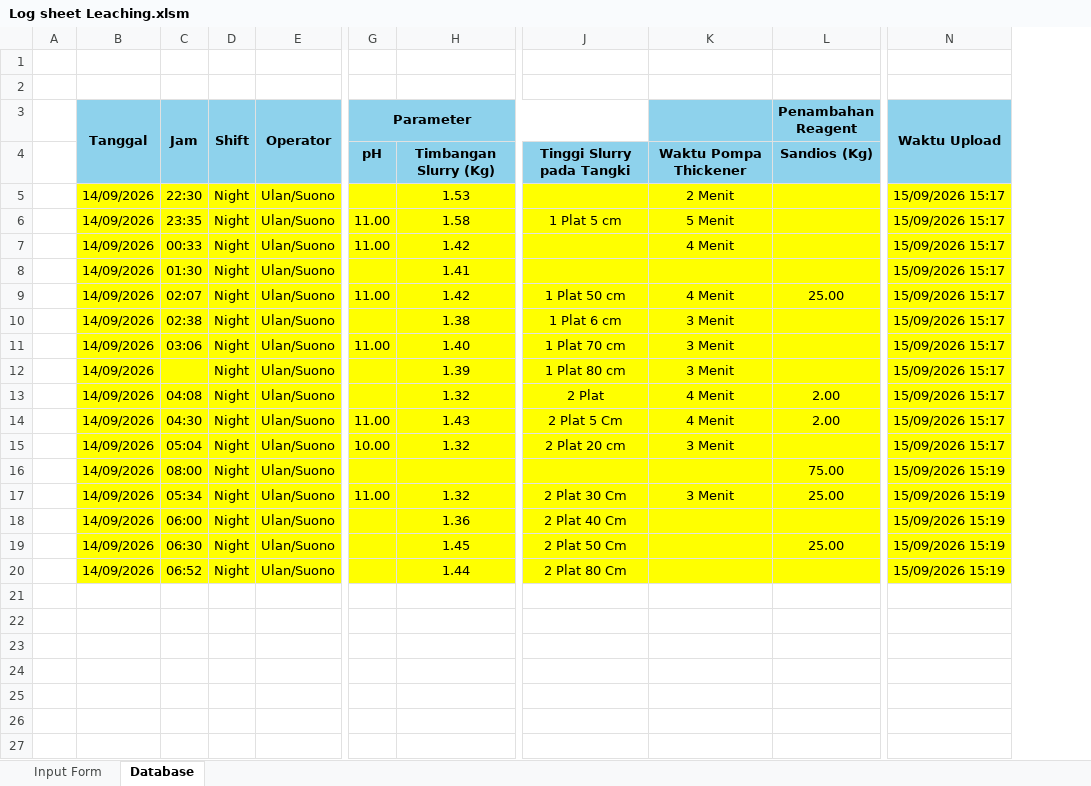
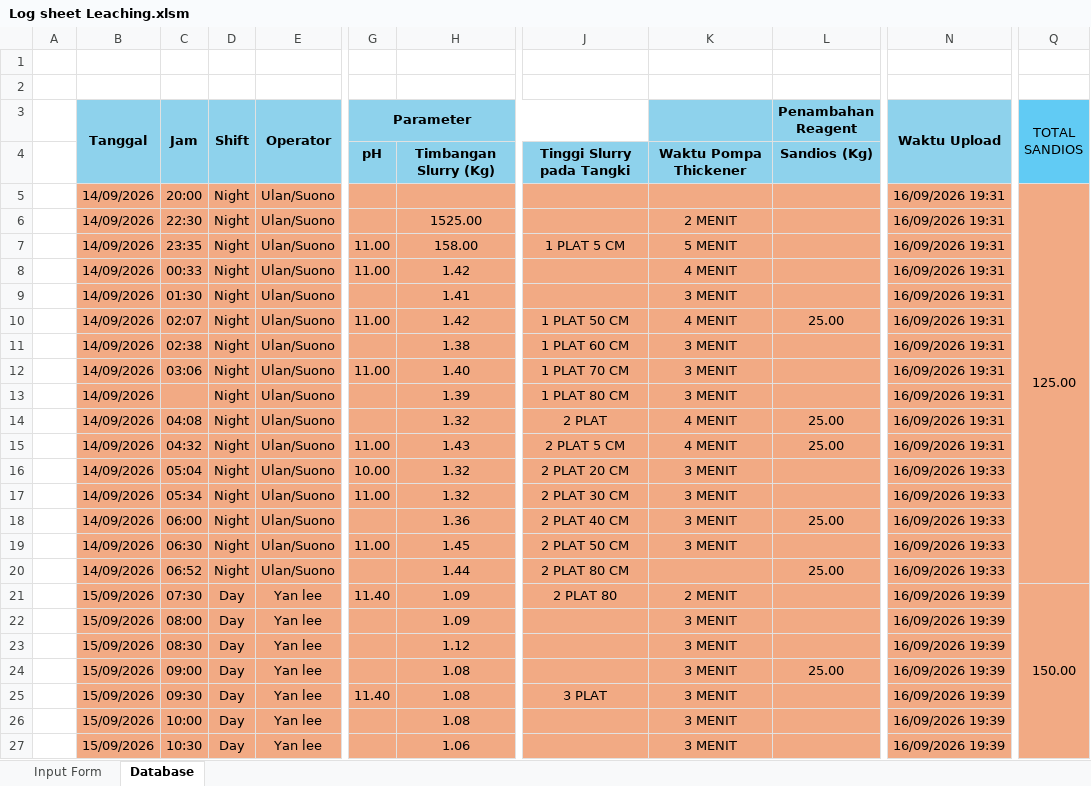
Before and after one commit to zekkelar/metal, an Excel workbook: PRODUKSI/LOGSHEET_RESULT_PRODUCTION/Log sheet Leaching.xlsm, sheet Database, drawn as a sheet; only a part is shown, gaps mark what is left out; values as stored, in another font and other column widths than the file's, no borders; removed rows and columns are numbered as before the commit, all else as after; rows hold the shown columns only; the diff covers the shown part only; the diff names each change by its address in the sheet, - before the commit and + after, or states it on an @@ line.

Commit message:
Upload Log sheet Leaching.xlsm via Zeta Client · 562 sel berubah · Database, Input Form

```diff
--- a/PRODUKSI/LOGSHEET_RESULT_PRODUCTION/Log sheet Leaching.xlsm (sheet Database)
+++ b/PRODUKSI/LOGSHEET_RESULT_PRODUCTION/Log sheet Leaching.xlsm (sheet Database)
-column J, rows 4-15: Tinggi Slurry pada Tangki |  | 1 Plat 5 cm |  |  | 1 Plat 50 cm | 1 Plat 6 cm | 1 Plat 70 cm | 1 Plat 80 cm | 2 Plat | 2 Plat 5 Cm | 2 Plat 20 cm; rows 17-20: 2 Plat 30 Cm | 2 Plat 40 Cm | 2 Plat 50 Cm | 2 Plat 80 Cm
-column K, rows 4-15: Waktu Pompa Thickener | 2 Menit | 5 Menit | 4 Menit |  | 4 Menit | 3 Menit | 3 Menit | 3 Menit | 4 Menit | 4 Menit | 3 Menit; row 17: 3 Menit
+column J, row 4: Tinggi Slurry pada Tangki; rows 7-20: 1 PLAT 5 CM |  |  | 1 PLAT 50 CM | 1 PLAT 60 CM | 1 PLAT 70 CM | 1 PLAT 80 CM | 2 PLAT | 2 PLAT 5 CM | 2 PLAT 20 CM | 2 PLAT 30 CM | 2 PLAT 40 CM | 2 PLAT 50 CM | 2 PLAT 80 CM
+column K, row 4: Waktu Pompa Thickener; rows 6-19: 2 MENIT | 5 MENIT | 4 MENIT | 3 MENIT | 4 MENIT | 3 MENIT | 3 MENIT | 3 MENIT | 4 MENIT | 4 MENIT | 3 MENIT | 3 MENIT | 3 MENIT | 3 MENIT
+column Q (TOTAL SANDIOS), empty
+row 5:  | 14/09/2026 | 20:00 | Night | Ulan/Suono |  |  |  |  |  | 16/09/2026 19:31 | 125.00
-B6:H16 fill: #FFFF00
+B6:H16 fill: #F2AA84
-H6: 1.53
+H6: 1525.00
-L6:N16 fill: #FFFF00
+L6:N16 fill: #F2AA84
-N6:N15 (Waktu Upload): 15/09/2026 15:17
+N6:N15 (Waktu Upload): 16/09/2026 19:31
-H7: 1.58
+H7: 158.00
-L14:L15 (Penambahan Reagent): 2.00
+L14:L15 (Penambahan Reagent): 25.00
-C15 (Jam): 04:30
+C15 (Jam): 04:32
-N16 (Waktu Upload): 15/09/2026 15:17
+N16 (Waktu Upload): 16/09/2026 19:33
-row 16:  | 14/09/2026 | 08:00 | Night | Ulan/Suono |  |  |  |  | 75.00 | 15/09/2026 15:19
-B17:H20 fill: #FFFF00
+B17:H20 fill: #F2AA84
-L17 (Penambahan Reagent): 25.00
+L17 (Penambahan Reagent): (empty)
-L17:N20 fill: #FFFF00
+L17:N20 fill: #F2AA84
-N17:N20 (Waktu Upload): 15/09/2026 15:19
+N17:N20 (Waktu Upload): 16/09/2026 19:33
-L18 (Penambahan Reagent): (empty)
+L18 (Penambahan Reagent): 25.00
-G19 (Parameter): (empty)
+G19 (Parameter): 11.00
-L19 (Penambahan Reagent): 25.00
+L19 (Penambahan Reagent): (empty)
-L20 (Penambahan Reagent): (empty)
+L20 (Penambahan Reagent): 25.00
+row 21:  | 15/09/2026 | 07:30 | Day | Yan lee | 11.40 | 1.09 | 2 PLAT 80 | 2 MENIT |  | 16/09/2026 19:39 | 150.00
+row 22:  | 15/09/2026 | 08:00 | Day | Yan lee |  | 1.09 |  | 3 MENIT |  | 16/09/2026 19:39
+row 23:  | 15/09/2026 | 08:30 | Day | Yan lee |  | 1.12 |  | 3 MENIT |  | 16/09/2026 19:39
+row 24:  | 15/09/2026 | 09:00 | Day | Yan lee |  | 1.08 |  | 3 MENIT | 25.00 | 16/09/2026 19:39
+row 25:  | 15/09/2026 | 09:30 | Day | Yan lee | 11.40 | 1.08 | 3 PLAT | 3 MENIT |  | 16/09/2026 19:39
+row 26:  | 15/09/2026 | 10:00 | Day | Yan lee |  | 1.08 |  | 3 MENIT |  | 16/09/2026 19:39
+row 27:  | 15/09/2026 | 10:30 | Day | Yan lee |  | 1.06 |  | 3 MENIT |  | 16/09/2026 19:39
```
Also changed, not shown: 41 added rows and cell formats elsewhere in this sheet, sheet Input Form, charts or pictures.
